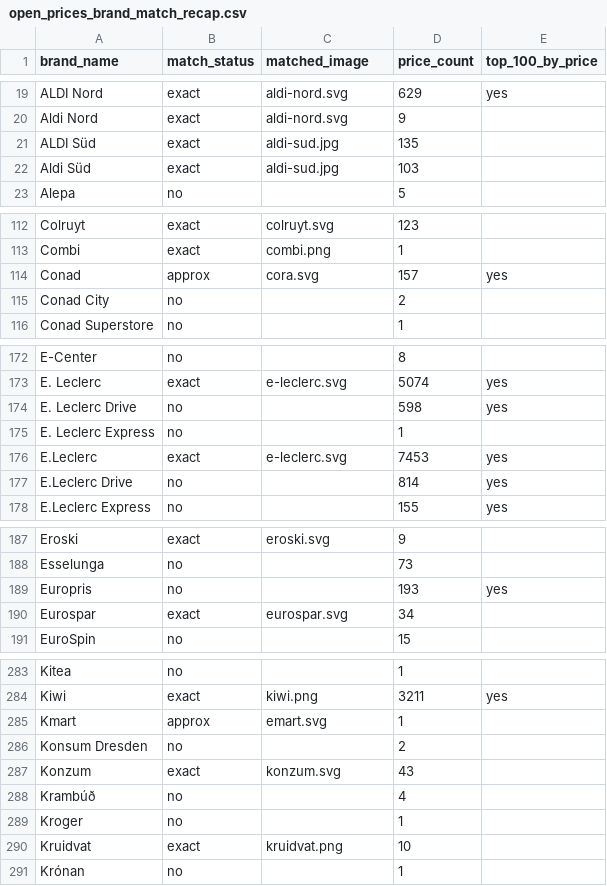
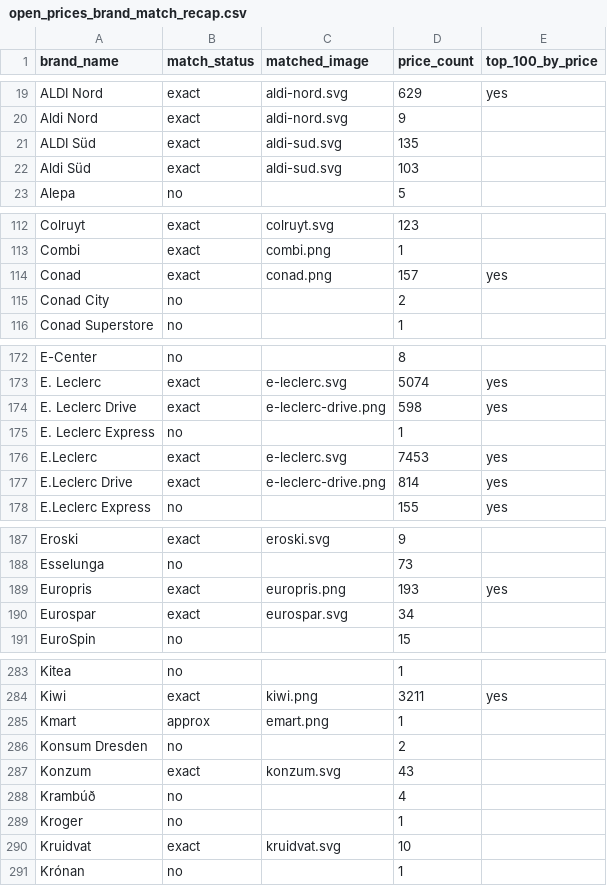
Before and after one commit to openfoodfacts/brand-images, a CSV file: docs/open_prices_brand_match_recap.csv, drawn as a sheet; only a part is shown, gaps mark what is left out; the diff covers the shown part only.

```diff
--- a/docs/open_prices_brand_match_recap.csv
+++ b/docs/open_prices_brand_match_recap.csv
@@ -20,4 +20,4 @@ ALDI Nord,exact,aldi-nord.svg,629,yes
 Aldi Nord,exact,aldi-nord.svg,9,
-ALDI Süd,exact,aldi-sud.jpg,135,
-Aldi Süd,exact,aldi-sud.jpg,103,
+ALDI Süd,exact,aldi-sud.svg,135,
+Aldi Süd,exact,aldi-sud.svg,103,
 Alepa,no,,5,
@@ -113,3 +113,3 @@ Colruyt,exact,colruyt.svg,123,
 Combi,exact,combi.png,1,
-Conad,approx,cora.svg,157,yes
+Conad,exact,conad.png,157,yes
 Conad City,no,,2,
@@ -173,6 +173,6 @@ E-Center,no,,8,
 E. Leclerc,exact,e-leclerc.svg,5074,yes
-E. Leclerc Drive,no,,598,yes
+E. Leclerc Drive,exact,e-leclerc-drive.png,598,yes
 E. Leclerc Express,no,,1,
 E.Leclerc,exact,e-leclerc.svg,7453,yes
-E.Leclerc Drive,no,,814,yes
+E.Leclerc Drive,exact,e-leclerc-drive.png,814,yes
 E.Leclerc Express,no,,155,yes
@@ -188,3 +188,3 @@ Eroski,exact,eroski.svg,9,
 Esselunga,no,,73,
-Europris,no,,193,yes
+Europris,exact,europris.png,193,yes
 Eurospar,exact,eurospar.svg,34,
@@ -284,3 +284,3 @@ Kitea,no,,1,
 Kiwi,exact,kiwi.png,3211,yes
-Kmart,approx,emart.svg,1,
+Kmart,approx,emart.png,1,
 Konsum Dresden,no,,2,
@@ -289,3 +289,3 @@ Krambúð,no,,4,
 Kroger,no,,1,
-Kruidvat,exact,kruidvat.png,10,
+Kruidvat,exact,kruidvat.svg,10,
 Krónan,no,,1,
```
Also changed, not shown: 35 edited cells elsewhere in this file, 23 other files.
